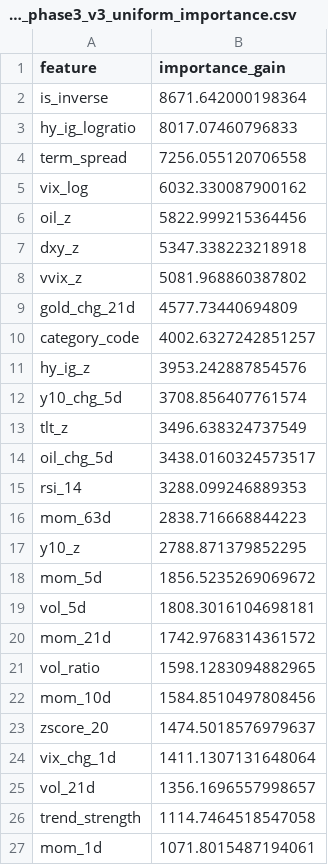
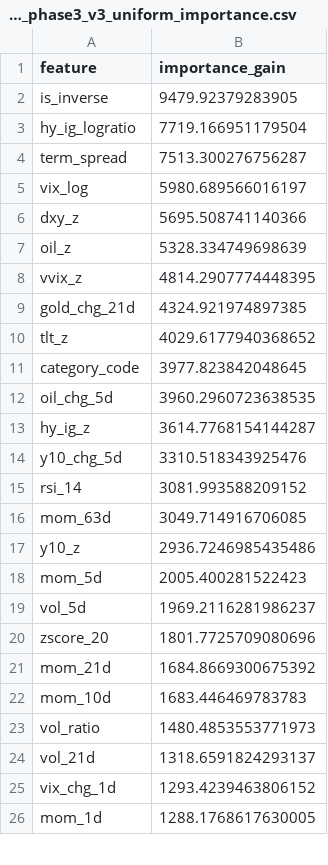
Before and after one commit to wansoo88/recostock, a CSV file: models/weights/lgbm_phase3_v3_uniform_importance.csv, drawn as a sheet; only a part is shown; the diff covers the shown part only.

```diff
--- a/models/weights/lgbm_phase3_v3_uniform_importance.csv
+++ b/models/weights/lgbm_phase3_v3_uniform_importance.csv
@@ -1,27 +1,26 @@
 feature,importance_gain
-is_inverse,8671.642000198364
-hy_ig_logratio,8017.07460796833
-term_spread,7256.055120706558
-vix_log,6032.330087900162
-oil_z,5822.999215364456
-dxy_z,5347.338223218918
-vvix_z,5081.968860387802
-gold_chg_21d,4577.73440694809
-category_code,4002.6327242851257
-hy_ig_z,3953.242887854576
-y10_chg_5d,3708.856407761574
-tlt_z,3496.638324737549
-oil_chg_5d,3438.0160324573517
-rsi_14,3288.099246889353
-mom_63d,2838.716668844223
-y10_z,2788.871379852295
-mom_5d,1856.5235269069672
-vol_5d,1808.3016104698181
-mom_21d,1742.9768314361572
-vol_ratio,1598.1283094882965
-mom_10d,1584.8510497808456
-zscore_20,1474.5018576979637
-vix_chg_1d,1411.1307131648064
-vol_21d,1356.1696557998657
-trend_strength,1114.7464518547058
-mom_1d,1071.8015487194061
+is_inverse,9479.92379283905
+hy_ig_logratio,7719.166951179504
+term_spread,7513.300276756287
+vix_log,5980.689566016197
+dxy_z,5695.508741140366
+oil_z,5328.334749698639
+vvix_z,4814.2907774448395
+gold_chg_21d,4324.921974897385
+tlt_z,4029.6177940368652
+category_code,3977.823842048645
+oil_chg_5d,3960.2960723638535
+hy_ig_z,3614.7768154144287
+y10_chg_5d,3310.518343925476
+rsi_14,3081.993588209152
+mom_63d,3049.714916706085
+y10_z,2936.7246985435486
+mom_5d,2005.400281522423
+vol_5d,1969.2116281986237
+zscore_20,1801.7725709080696
+mom_21d,1684.8669300675392
+mom_10d,1683.446469783783
+vol_ratio,1480.4853553771973
+vol_21d,1318.6591824293137
+vix_chg_1d,1293.4239463806152
+mom_1d,1288.1768617630005
```
Also changed, not shown: 2 added rows, 1 removed row and 4 edited cells elsewhere in this file, data/logs/retrain_history.csv, 1 other file.
